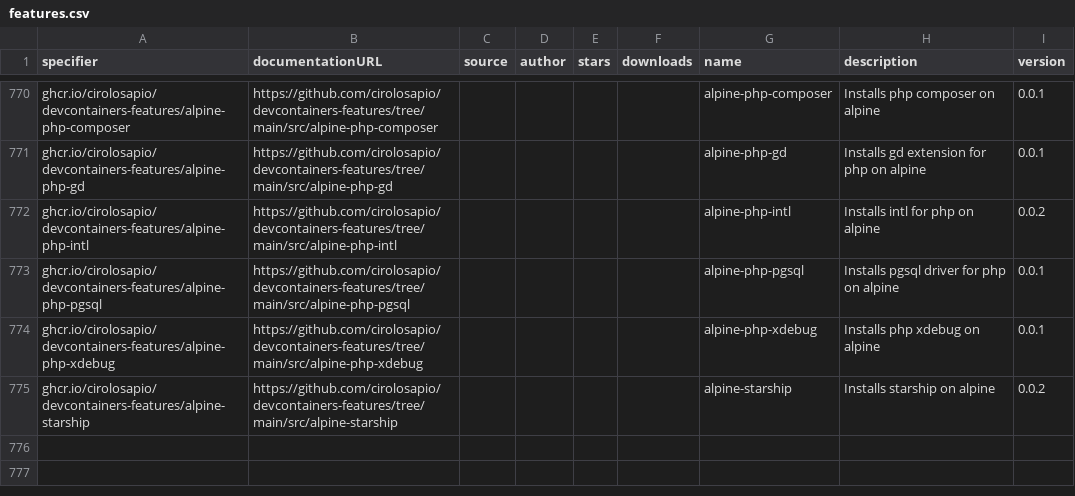
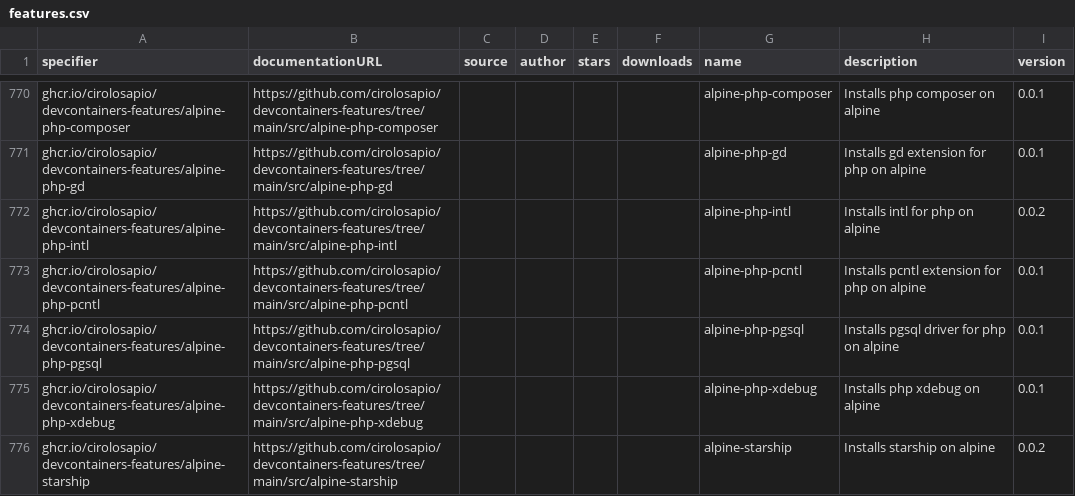
Before and after one commit to devcontainers2/marketplace, a CSV file: _data/features.csv, drawn as a sheet; only a part is shown, gaps mark what is left out; the diff names each change by its address in the sheet, - before the commit and + after, or states it on an @@ line.

```diff
--- a/_data/features.csv
+++ b/_data/features.csv
+row 773: ghcr.io/cirolosapio/devcontainers-features/alpine-php-pcntl | https://github.com/cirolosapio/devcontainers-features/tree/main/src/alpine-php-pcntl |  |  |  |  | alpine-php-pcntl | Installs pcntl extension for php on alpine | 0.0.1
```
